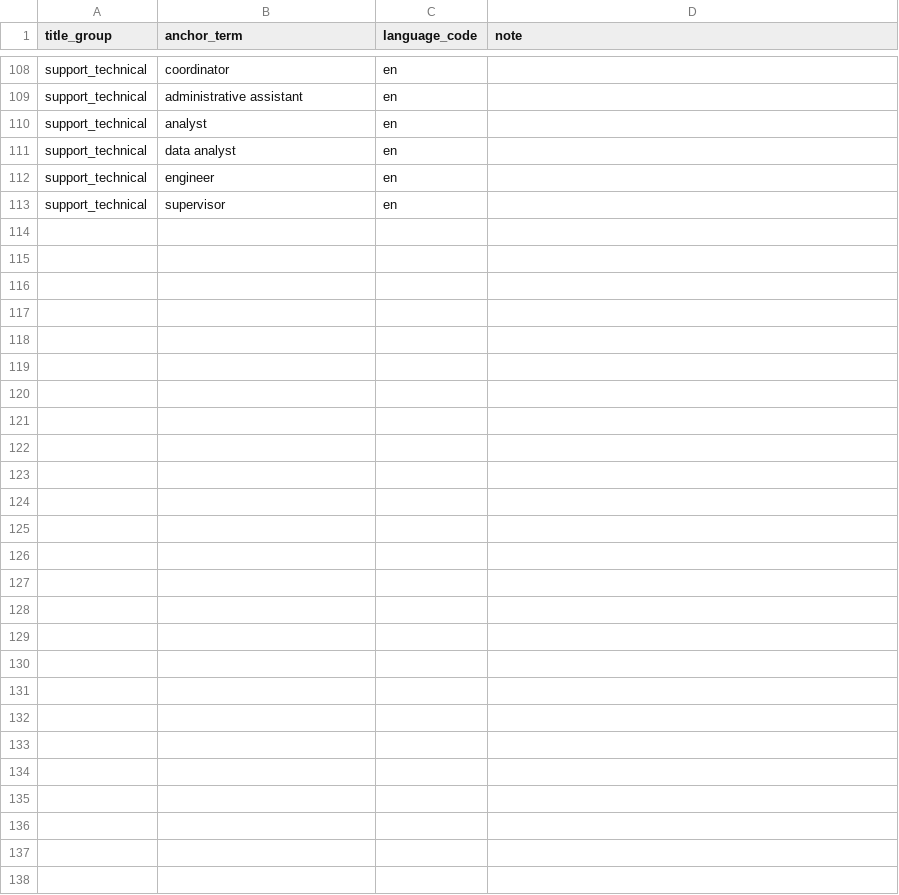
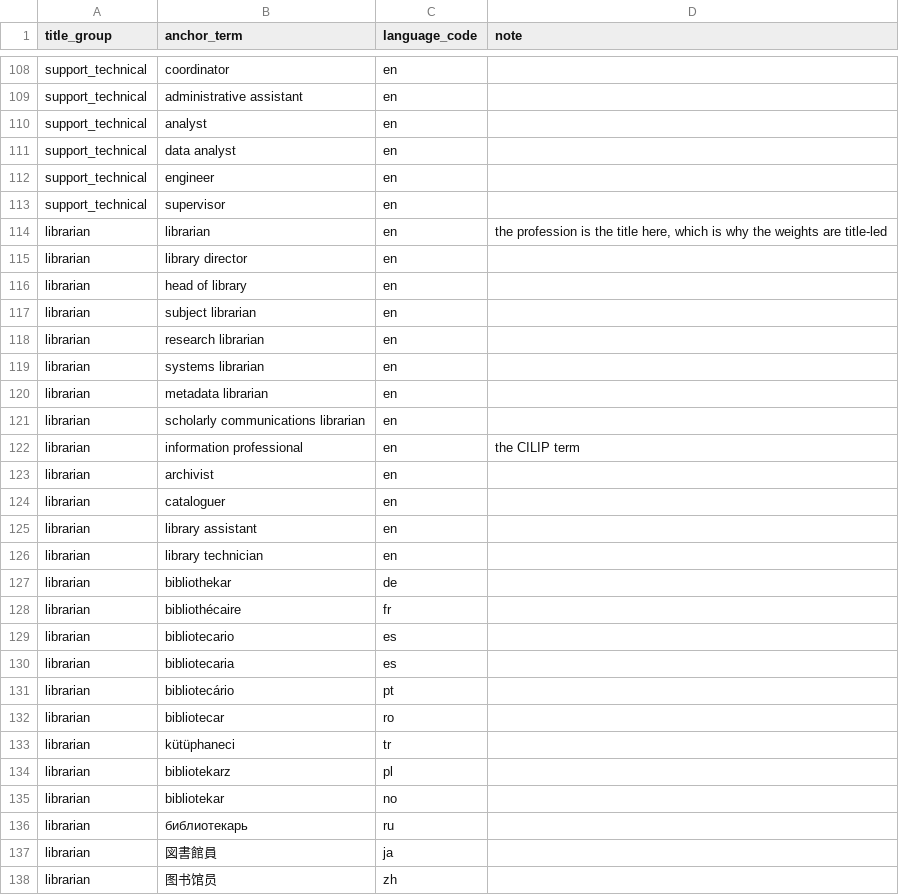
Before and after one commit to merveffect/1-Git, a CSV file: orcid_role_identifier/seeds/title_group_anchors.csv, drawn as a sheet; only a part is shown, gaps mark what is left out; the diff names each change by its address in the sheet, - before the commit and + after, or states it on an @@ line.

```diff
--- a/orcid_role_identifier/seeds/title_group_anchors.csv
+++ b/orcid_role_identifier/seeds/title_group_anchors.csv
+row 114: librarian | librarian | en | the profession is the title here, which is why the weights are title-led
+row 115: librarian | library director | en
+row 116: librarian | head of library | en
+row 117: librarian | subject librarian | en
+row 118: librarian | research librarian | en
+row 119: librarian | systems librarian | en
+row 120: librarian | metadata librarian | en
+row 121: librarian | scholarly communications librarian | en
+row 122: librarian | information professional | en | the CILIP term
+row 123: librarian | archivist | en
+row 124: librarian | cataloguer | en
+row 125: librarian | library assistant | en
+row 126: librarian | library technician | en
+row 127: librarian | bibliothekar | de
+row 128: librarian | bibliothécaire | fr
+row 129: librarian | bibliotecario | es
+row 130: librarian | bibliotecaria | es
+row 131: librarian | bibliotecário | pt
+row 132: librarian | bibliotecar | ro
+row 133: librarian | kütüphaneci | tr
+row 134: librarian | bibliotekarz | pl
+row 135: librarian | bibliotekar | no
+row 136: librarian | библиотекарь | ru
+row 137: librarian | 図書館員 | ja
+row 138: librarian | 图书馆员 | zh
```
Also changed, not shown: orcid_role_identifier/seeds/discipline_anchors.csv, 1 other file.
